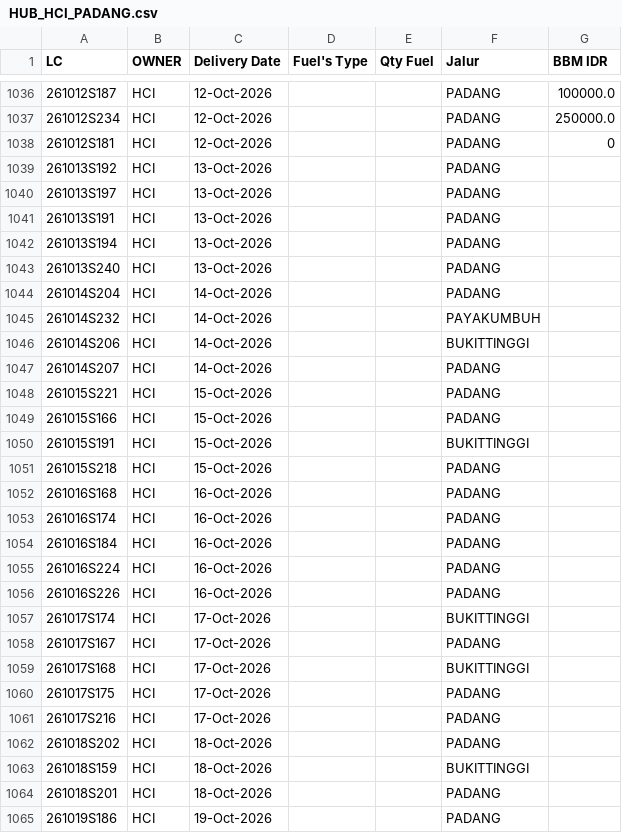
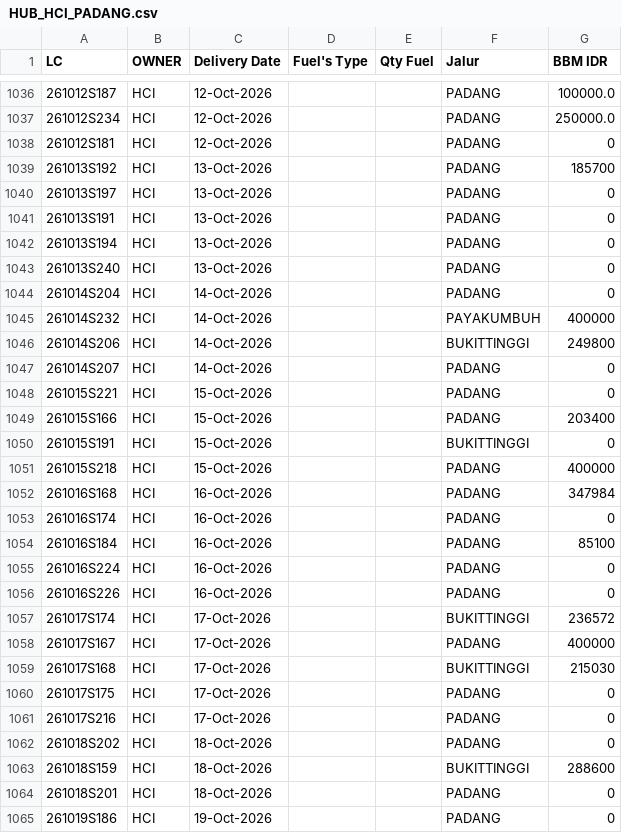
Before and after one commit to heylilyloops/Dashboard-Fuel-Usage-, a CSV file: data/HUB_HCI_PADANG.csv, drawn as a sheet; only a part is shown, gaps mark what is left out; the diff covers the shown part only; the diff names each change by its address in the sheet, - before the commit and + after, or states it on an @@ line.

```diff
--- a/data/HUB_HCI_PADANG.csv
+++ b/data/HUB_HCI_PADANG.csv
-G1039 (BBM IDR): (empty)
+G1039 (BBM IDR): 185700
-G1040:G1044 (BBM IDR): (empty)
+G1040:G1044 (BBM IDR): 0
-G1045 (BBM IDR): (empty)
+G1045 (BBM IDR): 400000
-G1046 (BBM IDR): (empty)
+G1046 (BBM IDR): 249800
-G1047:G1048 (BBM IDR): (empty)
+G1047:G1048 (BBM IDR): 0
-G1049 (BBM IDR): (empty)
+G1049 (BBM IDR): 203400
-G1050 (BBM IDR): (empty)
+G1050 (BBM IDR): 0
-G1051 (BBM IDR): (empty)
+G1051 (BBM IDR): 400000
-G1052 (BBM IDR): (empty)
+G1052 (BBM IDR): 347984
-G1053 (BBM IDR): (empty)
+G1053 (BBM IDR): 0
-G1054 (BBM IDR): (empty)
+G1054 (BBM IDR): 85100
-G1055:G1056 (BBM IDR): (empty)
+G1055:G1056 (BBM IDR): 0
-G1057 (BBM IDR): (empty)
+G1057 (BBM IDR): 236572
-G1058 (BBM IDR): (empty)
+G1058 (BBM IDR): 400000
-G1059 (BBM IDR): (empty)
+G1059 (BBM IDR): 215030
-G1060:G1062 (BBM IDR): (empty)
+G1060:G1062 (BBM IDR): 0
-G1063 (BBM IDR): (empty)
+G1063 (BBM IDR): 288600
-G1064:G1065 (BBM IDR): (empty)
+G1064:G1065 (BBM IDR): 0
```
Also changed, not shown: 3 added rows and 91 edited cells elsewhere in this file, data/BKS_HCI_BALIKPAPAN.csv, data/BKS_HCI_JAMBI.csv, 10 other files.
